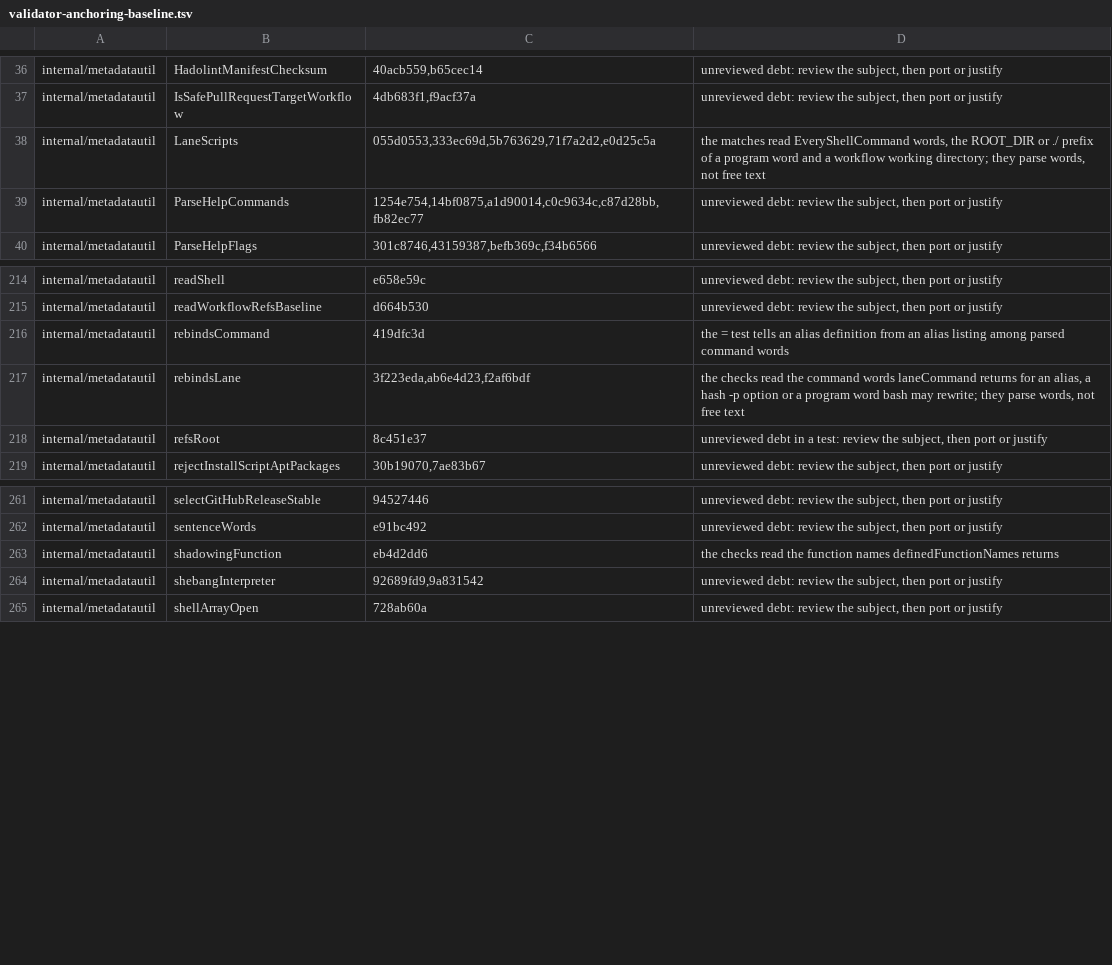
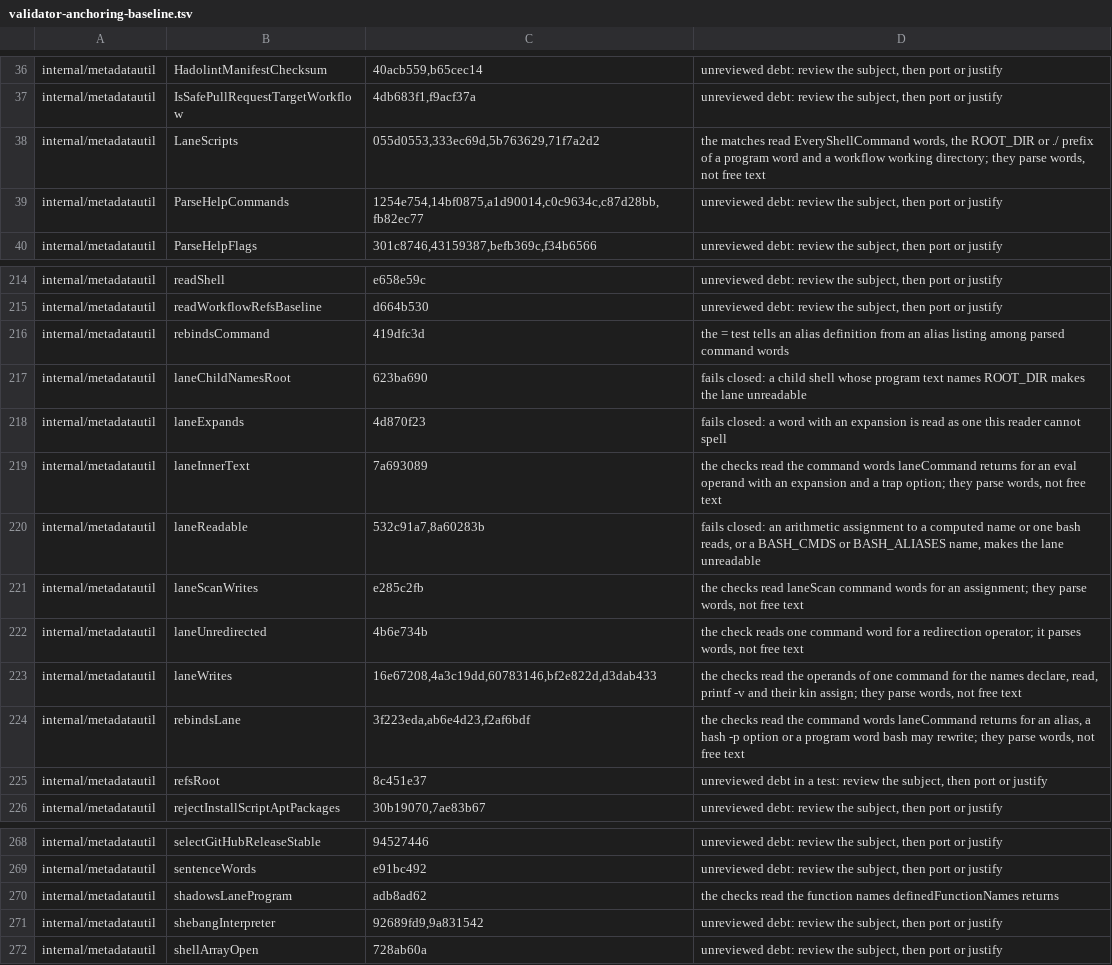
Before and after one commit to omkhar/workcell, a TSV file: policy/validator-anchoring-baseline.tsv, drawn as a sheet; only a part is shown, gaps mark what is left out.

```diff
--- a/policy/validator-anchoring-baseline.tsv
+++ b/policy/validator-anchoring-baseline.tsv
@@ -37,3 +37,3 @@ internal/metadatautil	HadolintManifestChecksum	40acb559,b65cec14	unreviewed debt
 internal/metadatautil	IsSafePullRequestTargetWorkflow	4db683f1,f9acf37a	unreviewed debt: review the subject, then port or justify
-internal/metadatautil	LaneScripts	055d0553,333ec69d,5b763629,71f7a2d2,e0d25c5a	the matches read EveryShellCommand words, the ROOT_DIR or ./ prefix of a program word and a workflow working directory; they parse words, not free text
+internal/metadatautil	LaneScripts	055d0553,333ec69d,5b763629,71f7a2d2	the matches read EveryShellCommand words, the ROOT_DIR or ./ prefix of a program word and a workflow working directory; they parse words, not free text
 internal/metadatautil	ParseHelpCommands	1254e754,14bf0875,a1d90014,c0c9634c,c87d28bb,fb82ec77	unreviewed debt: review the subject, then port or justify
@@ -216,2 +216,9 @@ internal/metadatautil	readWorkflowRefsBaseline	d664b530	unreviewed debt: review
 internal/metadatautil	rebindsCommand	419dfc3d	the = test tells an alias definition from an alias listing among parsed command words
+internal/metadatautil	laneChildNamesRoot	623ba690	fails closed: a child shell whose program text names ROOT_DIR makes the lane unreadable
+internal/metadatautil	laneExpands	4d870f23	fails closed: a word with an expansion is read as one this reader cannot spell
+internal/metadatautil	laneInnerText	7a693089	the checks read the command words laneCommand returns for an eval operand with an expansion and a trap option; they parse words, not free text
+internal/metadatautil	laneReadable	532c91a7,8a60283b	fails closed: an arithmetic assignment to a computed name or one bash reads, or a BASH_CMDS or BASH_ALIASES name, makes the lane unreadable
+internal/metadatautil	laneScanWrites	e285c2fb	the checks read laneScan command words for an assignment; they parse words, not free text
+internal/metadatautil	laneUnredirected	4b6e734b	the check reads one command word for a redirection operator; it parses words, not free text
+internal/metadatautil	laneWrites	16e67208,4a3c19dd,60783146,bf2e822d,d3dab433	the checks read the operands of one command for the names declare, read, printf -v and their kin assign; they parse words, not free text
 internal/metadatautil	rebindsLane	3f223eda,ab6e4d23,f2af6bdf	the checks read the command words laneCommand returns for an alias, a hash -p option or a program word bash may rewrite; they parse words, not free text
@@ -262,3 +269,3 @@ internal/metadatautil	selectGitHubReleaseStable	94527446	unreviewed debt: review
 internal/metadatautil	sentenceWords	e91bc492	unreviewed debt: review the subject, then port or justify
-internal/metadatautil	shadowingFunction	eb4d2dd6	the checks read the function names definedFunctionNames returns
+internal/metadatautil	shadowsLaneProgram	adb8ad62	the checks read the function names definedFunctionNames returns
 internal/metadatautil	shebangInterpreter	92689fd9,9a831542	unreviewed debt: review the subject, then port or justify
```
Also changed, not shown: 4 other files.
